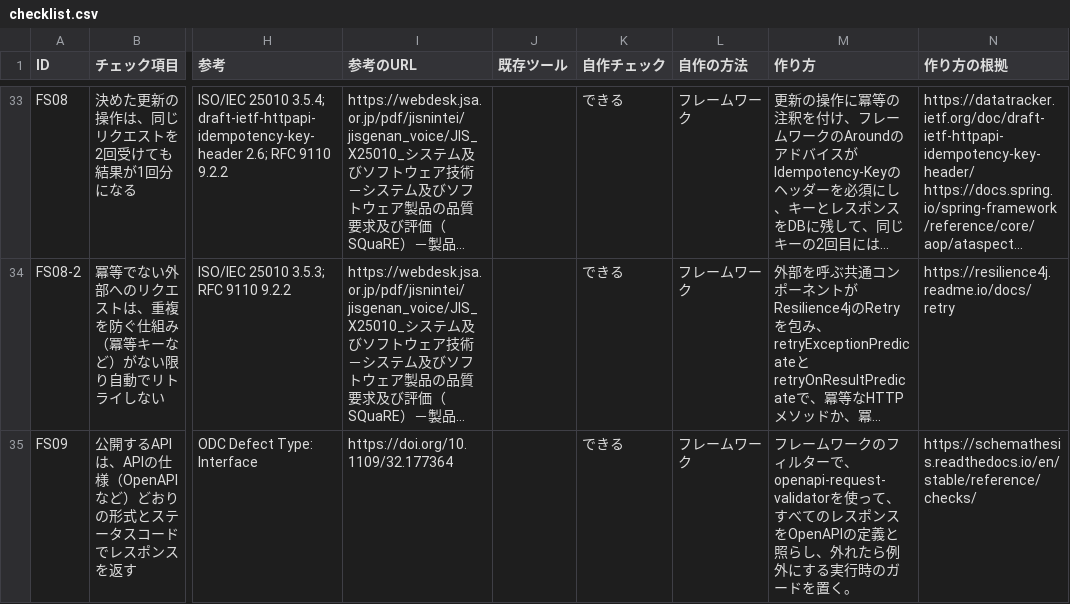
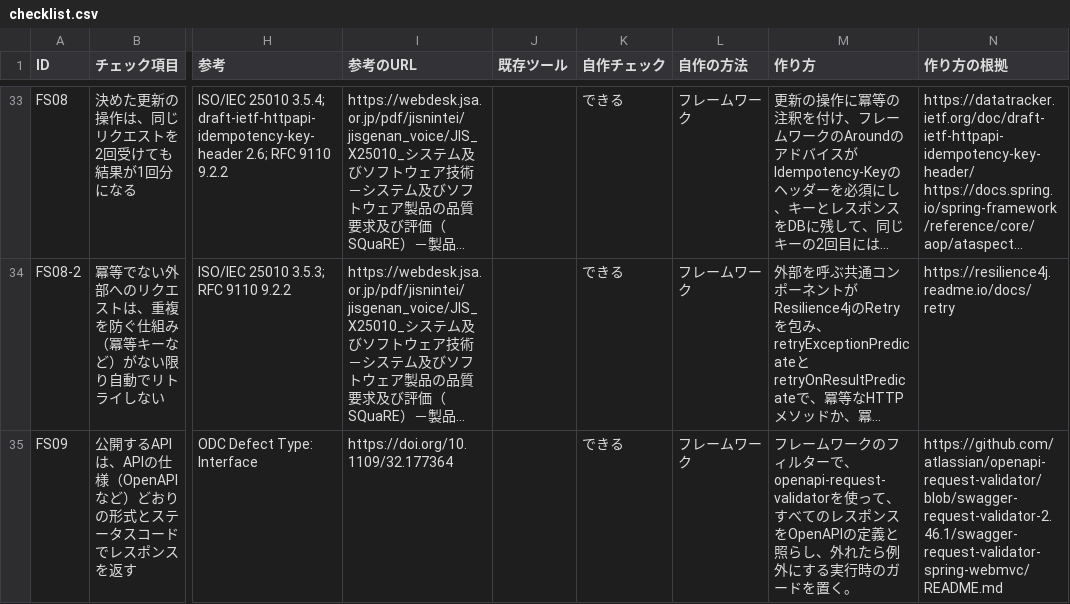
Before and after one commit to mamezou-tech/mamezou-tech-site, a CSV file: src/img/blogs/2026/1224_java-quality-checks/checklist.csv, drawn as a sheet; only a part is shown, gaps mark what is left out; long unchanged cells end in …; the diff covers the shown part only; the diff names each change by its address in the sheet, - before the commit and + after, or states it on an @@ line.

```diff
--- a/src/img/blogs/2026/1224_java-quality-checks/checklist.csv
+++ b/src/img/blogs/2026/1224_java-quality-checks/checklist.csv
-N35 (作り方の根拠): https://schemathesis.readthedocs.io/en/stable/reference/checks/
+N35 (作り方の根拠): https://github.com/atlassian/openapi-request-validator/blob/swagger-request-validator-2.46.1/swagger-request-validator-spring-webmvc/README.md
```
Also changed, not shown: 7 edited cells elsewhere in this file.
